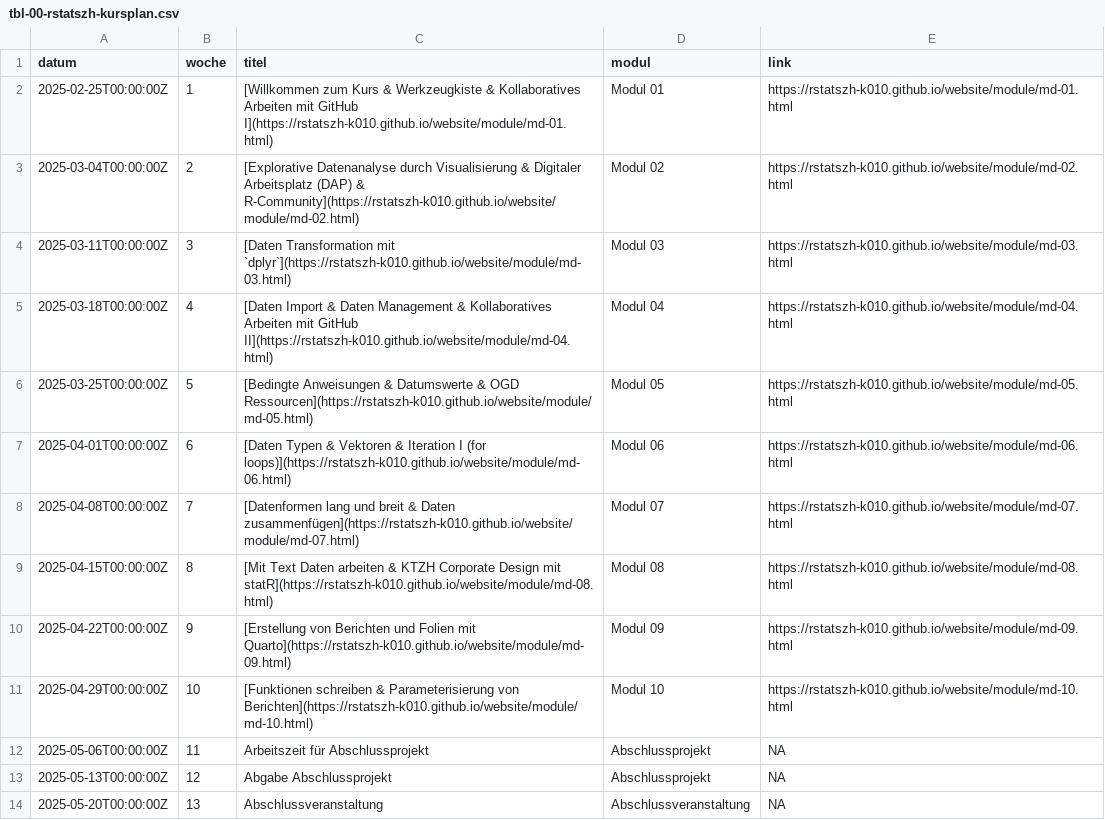
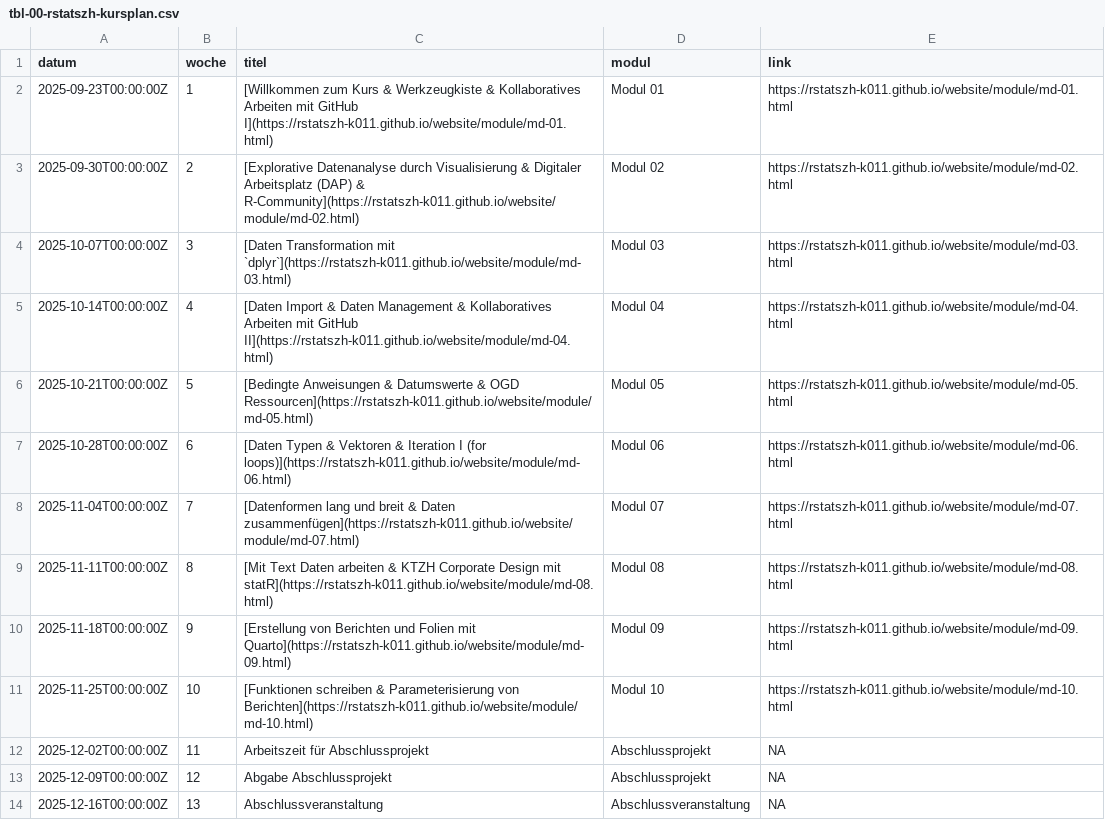
Before and after one commit to rstatszh-k011/website, a CSV file: data/tbl-00-rstatszh-kursplan.csv, drawn as a sheet.

```diff
--- a/data/tbl-00-rstatszh-kursplan.csv
+++ b/data/tbl-00-rstatszh-kursplan.csv
@@ -1,14 +1,14 @@
 datum,woche,titel,modul,link
-2025-02-25T00:00:00Z,1,[Willkommen zum Kurs & Werkzeugkiste & Kollaboratives Arbeiten mit GitHub I](https://rstatszh-k010.github.io/website/module/md-01.html),Modul 01,https://rstatszh-k010.github.io/website/module/md-01.html
-2025-03-04T00:00:00Z,2,[Explorative Datenanalyse durch Visualisierung & Digitaler Arbeitsplatz (DAP) & R-Community](https://rstatszh-k010.github.io/website/module/md-02.html),Modul 02,https://rstatszh-k010.github.io/website/module/md-02.html
-2025-03-11T00:00:00Z,3,[Daten Transformation mit `dplyr`](https://rstatszh-k010.github.io/website/module/md-03.html),Modul 03,https://rstatszh-k010.github.io/website/module/md-03.html
-2025-03-18T00:00:00Z,4,[Daten Import & Daten Management & Kollaboratives Arbeiten mit GitHub II](https://rstatszh-k010.github.io/website/module/md-04.html),Modul 04,https://rstatszh-k010.github.io/website/module/md-04.html
-2025-03-25T00:00:00Z,5,[Bedingte Anweisungen & Datumswerte & OGD Ressourcen](https://rstatszh-k010.github.io/website/module/md-05.html),Modul 05,https://rstatszh-k010.github.io/website/module/md-05.html
-2025-04-01T00:00:00Z,6,[Daten Typen & Vektoren & Iteration I (for loops)](https://rstatszh-k010.github.io/website/module/md-06.html),Modul 06,https://rstatszh-k010.github.io/website/module/md-06.html
-2025-04-08T00:00:00Z,7,[Datenformen lang und breit & Daten zusammenfügen](https://rstatszh-k010.github.io/website/module/md-07.html),Modul 07,https://rstatszh-k010.github.io/website/module/md-07.html
-2025-04-15T00:00:00Z,8,[Mit Text Daten arbeiten & KTZH Corporate Design mit statR](https://rstatszh-k010.github.io/website/module/md-08.html),Modul 08,https://rstatszh-k010.github.io/website/module/md-08.html
-2025-04-22T00:00:00Z,9,[Erstellung von Berichten und Folien mit Quarto](https://rstatszh-k010.github.io/website/module/md-09.html),Modul 09,https://rstatszh-k010.github.io/website/module/md-09.html
-2025-04-29T00:00:00Z,10,[Funktionen schreiben & Parameterisierung von Berichten](https://rstatszh-k010.github.io/website/module/md-10.html),Modul 10,https://rstatszh-k010.github.io/website/module/md-10.html
-2025-05-06T00:00:00Z,11,Arbeitszeit für Abschlussprojekt,Abschlussprojekt,NA
-2025-05-13T00:00:00Z,12,Abgabe Abschlussprojekt,Abschlussprojekt,NA
-2025-05-20T00:00:00Z,13,Abschlussveranstaltung,Abschlussveranstaltung,NA
+2025-09-23T00:00:00Z,1,[Willkommen zum Kurs & Werkzeugkiste & Kollaboratives Arbeiten mit GitHub I](https://rstatszh-k011.github.io/website/module/md-01.html),Modul 01,https://rstatszh-k011.github.io/website/module/md-01.html
+2025-09-30T00:00:00Z,2,[Explorative Datenanalyse durch Visualisierung & Digitaler Arbeitsplatz (DAP) & R-Community](https://rstatszh-k011.github.io/website/module/md-02.html),Modul 02,https://rstatszh-k011.github.io/website/module/md-02.html
+2025-10-07T00:00:00Z,3,[Daten Transformation mit `dplyr`](https://rstatszh-k011.github.io/website/module/md-03.html),Modul 03,https://rstatszh-k011.github.io/website/module/md-03.html
+2025-10-14T00:00:00Z,4,[Daten Import & Daten Management & Kollaboratives Arbeiten mit GitHub II](https://rstatszh-k011.github.io/website/module/md-04.html),Modul 04,https://rstatszh-k011.github.io/website/module/md-04.html
+2025-10-21T00:00:00Z,5,[Bedingte Anweisungen & Datumswerte & OGD Ressourcen](https://rstatszh-k011.github.io/website/module/md-05.html),Modul 05,https://rstatszh-k011.github.io/website/module/md-05.html
+2025-10-28T00:00:00Z,6,[Daten Typen & Vektoren & Iteration I (for loops)](https://rstatszh-k011.github.io/website/module/md-06.html),Modul 06,https://rstatszh-k011.github.io/website/module/md-06.html
+2025-11-04T00:00:00Z,7,[Datenformen lang und breit & Daten zusammenfügen](https://rstatszh-k011.github.io/website/module/md-07.html),Modul 07,https://rstatszh-k011.github.io/website/module/md-07.html
+2025-11-11T00:00:00Z,8,[Mit Text Daten arbeiten & KTZH Corporate Design mit statR](https://rstatszh-k011.github.io/website/module/md-08.html),Modul 08,https://rstatszh-k011.github.io/website/module/md-08.html
+2025-11-18T00:00:00Z,9,[Erstellung von Berichten und Folien mit Quarto](https://rstatszh-k011.github.io/website/module/md-09.html),Modul 09,https://rstatszh-k011.github.io/website/module/md-09.html
+2025-11-25T00:00:00Z,10,[Funktionen schreiben & Parameterisierung von Berichten](https://rstatszh-k011.github.io/website/module/md-10.html),Modul 10,https://rstatszh-k011.github.io/website/module/md-10.html
+2025-12-02T00:00:00Z,11,Arbeitszeit für Abschlussprojekt,Abschlussprojekt,NA
+2025-12-09T00:00:00Z,12,Abgabe Abschlussprojekt,Abschlussprojekt,NA
+2025-12-16T00:00:00Z,13,Abschlussveranstaltung,Abschlussveranstaltung,NA
```
Also changed, not shown: data/tbl-01-rstatszh-lernziele.csv, data/tbl-02-rstatszh-abschlussprojekt.csv, 2 other files.
